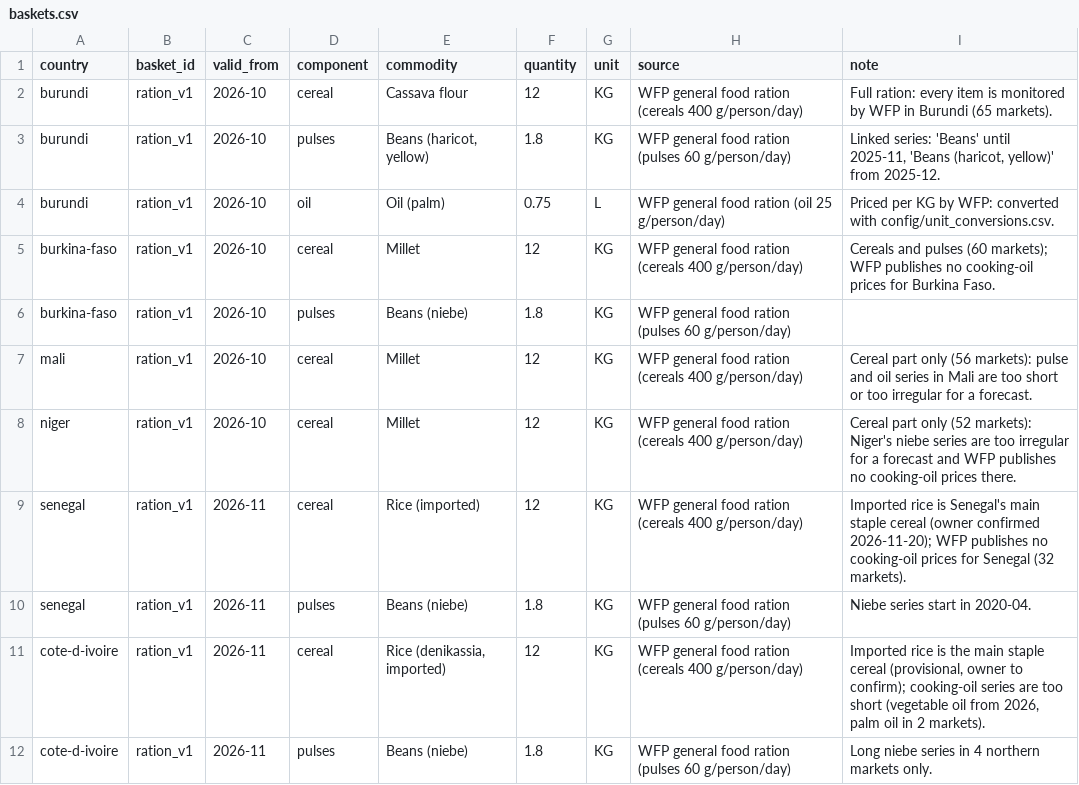
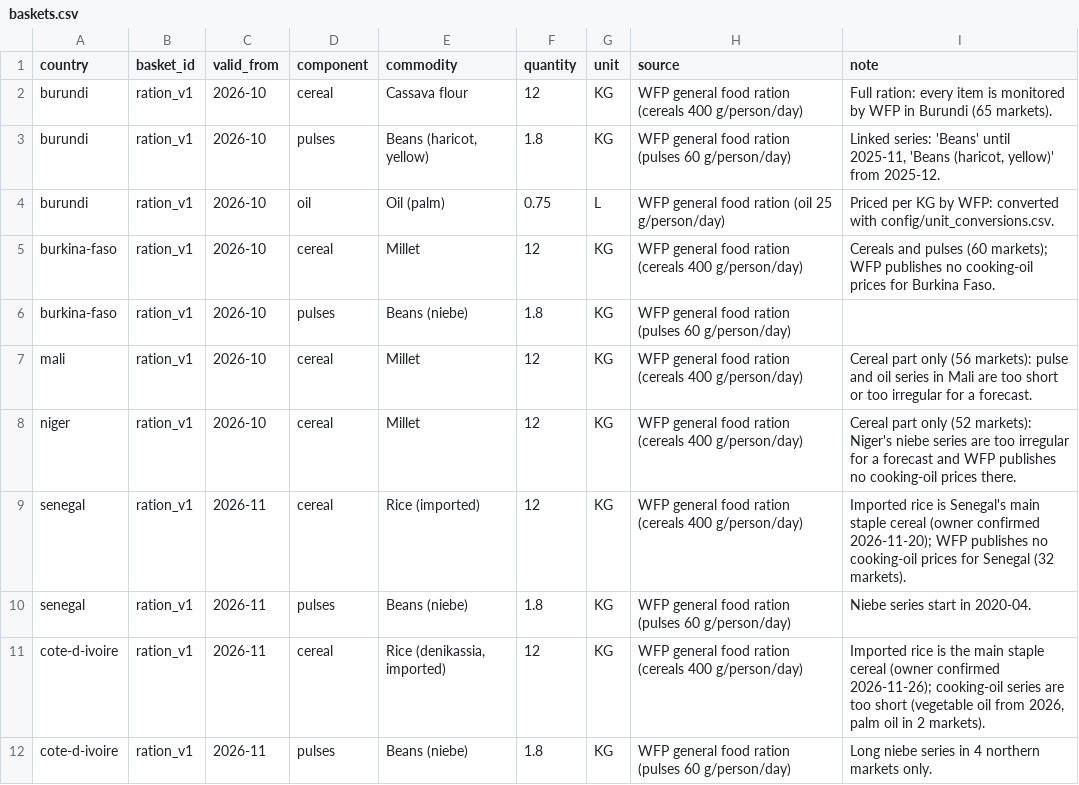
Before and after one commit to sgrout/food-price-watch, a CSV file: config/baskets.csv, drawn as a sheet.

```diff
--- a/config/baskets.csv
+++ b/config/baskets.csv
@@ -10,3 +10,3 @@ senegal,ration_v1,2026-11,cereal,Rice (imported),12,KG,WFP general food ration (
 senegal,ration_v1,2026-11,pulses,Beans (niebe),1.8,KG,WFP general food ration (pulses 60 g/person/day),Niebe series start in 2020-04.
-cote-d-ivoire,ration_v1,2026-11,cereal,"Rice (denikassia, imported)",12,KG,WFP general food ration (cereals 400 g/person/day),"Imported rice is the main staple cereal (provisional, owner to confirm); cooking-oil series are too short (vegetable oil from 2026, palm oil in 2 markets)."
+cote-d-ivoire,ration_v1,2026-11,cereal,"Rice (denikassia, imported)",12,KG,WFP general food ration (cereals 400 g/person/day),"Imported rice is the main staple cereal (owner confirmed 2026-11-26); cooking-oil series are too short (vegetable oil from 2026, palm oil in 2 markets)."
 cote-d-ivoire,ration_v1,2026-11,pulses,Beans (niebe),1.8,KG,WFP general food ration (pulses 60 g/person/day),Long niebe series in 4 northern markets only.
```
